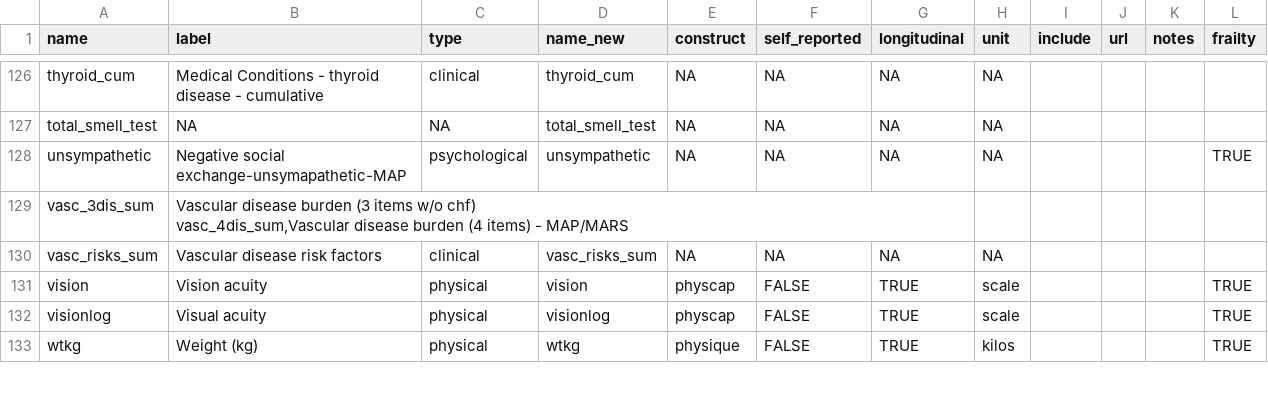
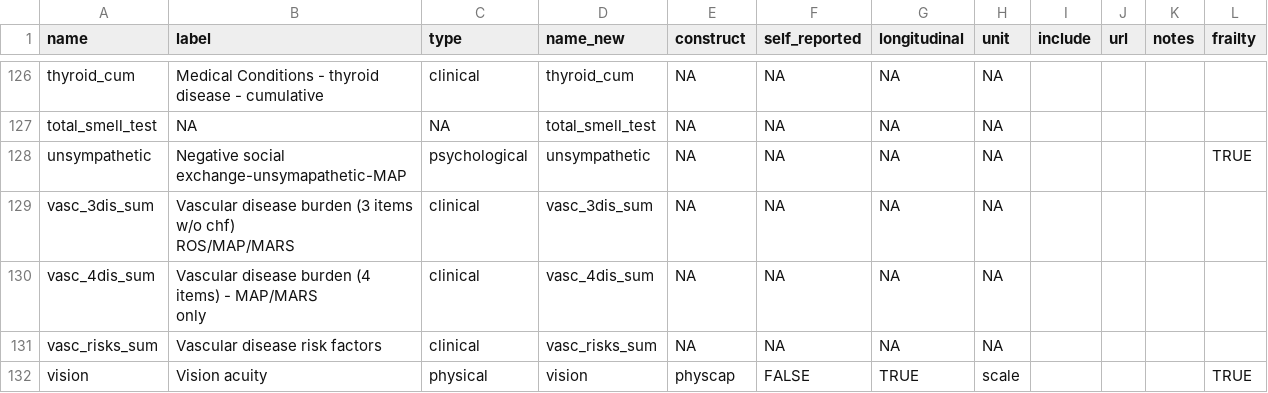
Before and after one commit to IALSA/ialsa-2017-amsterdam, a CSV file: data/shared/meta/map/meta-data-map-2016-11-27.csv, drawn as a sheet; only a part is shown, gaps mark what is left out; the shorter side is filled out with more unchanged rows.

Commit message:
tweak meta

```diff
--- a/data/shared/meta/map/meta-data-map-2016-11-27.csv
+++ b/data/shared/meta/map/meta-data-map-2016-11-27.csv
@@ -128,4 +128,8 @@ total_smell_test,NA,NA,total_smell_test,NA,NA,NA,NA,,,,
 unsympathetic,Negative social exchange-unsymapathetic-MAP,psychological,unsympathetic,NA,NA,NA,NA,,,,TRUE
-vasc_3dis_sum,"Vascular disease burden (3 items w/o chf)
-vasc_4dis_sum,"Vascular disease burden (4 items) - MAP/MARS
+vasc_3dis_sum,"Vascular disease burden (3 items w/o chf)
+
+ ROS/MAP/MARS",clinical,vasc_3dis_sum,NA,NA,NA,NA,,,,
+vasc_4dis_sum,"Vascular disease burden (4 items) - MAP/MARS
+
+ only",clinical,vasc_4dis_sum,NA,NA,NA,NA,,,,
 vasc_risks_sum,Vascular disease risk factors,clinical,vasc_risks_sum,NA,NA,NA,NA,,,,
```
